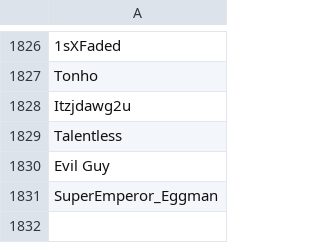
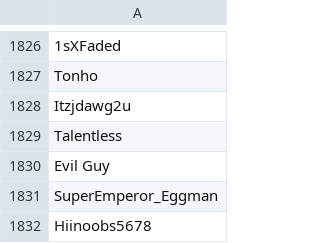
Before and after one commit to th330p-prog/PlayerList, a CSV file: PlayerList.csv, drawn as a sheet; only a part is shown, gaps mark what is left out.

Commit message:
Add player Hiinoobs5678

```diff
--- a/PlayerList.csv
+++ b/PlayerList.csv
@@ -1831 +1831,2 @@ Evil Guy
 SuperEmperor_Eggman
+Hiinoobs5678
```
